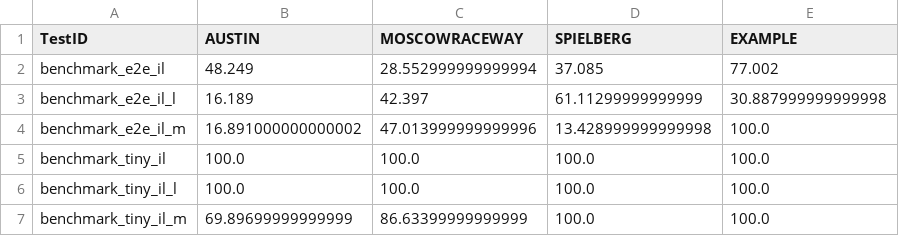
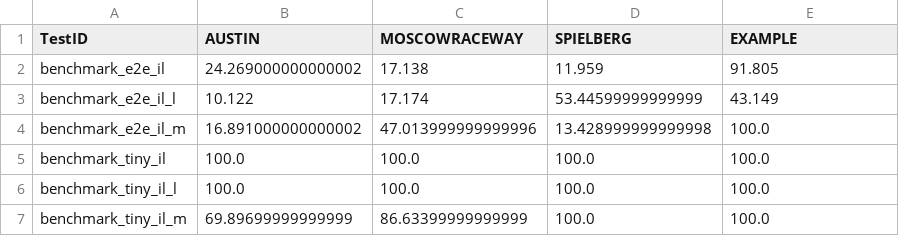
Before and after one commit to bakhbyergyen7/f1tenth_benchmarks, a CSV file: f1tenth_benchmarks/Progress.csv, drawn as a sheet.

```diff
--- a/f1tenth_benchmarks/Progress.csv
+++ b/f1tenth_benchmarks/Progress.csv
@@ -1,4 +1,4 @@
 TestID,AUSTIN,MOSCOWRACEWAY,SPIELBERG,EXAMPLE
-benchmark_e2e_il,48.249,28.552999999999994,37.085,77.002
-benchmark_e2e_il_l,16.189,42.397,61.11299999999999,30.887999999999998
+benchmark_e2e_il,24.269000000000002,17.138,11.959,91.805
+benchmark_e2e_il_l,10.122,17.174,53.44599999999999,43.149
 benchmark_e2e_il_m,16.891000000000002,47.013999999999996,13.428999999999998,100.0
```
Also changed, not shown: 7 other files.
